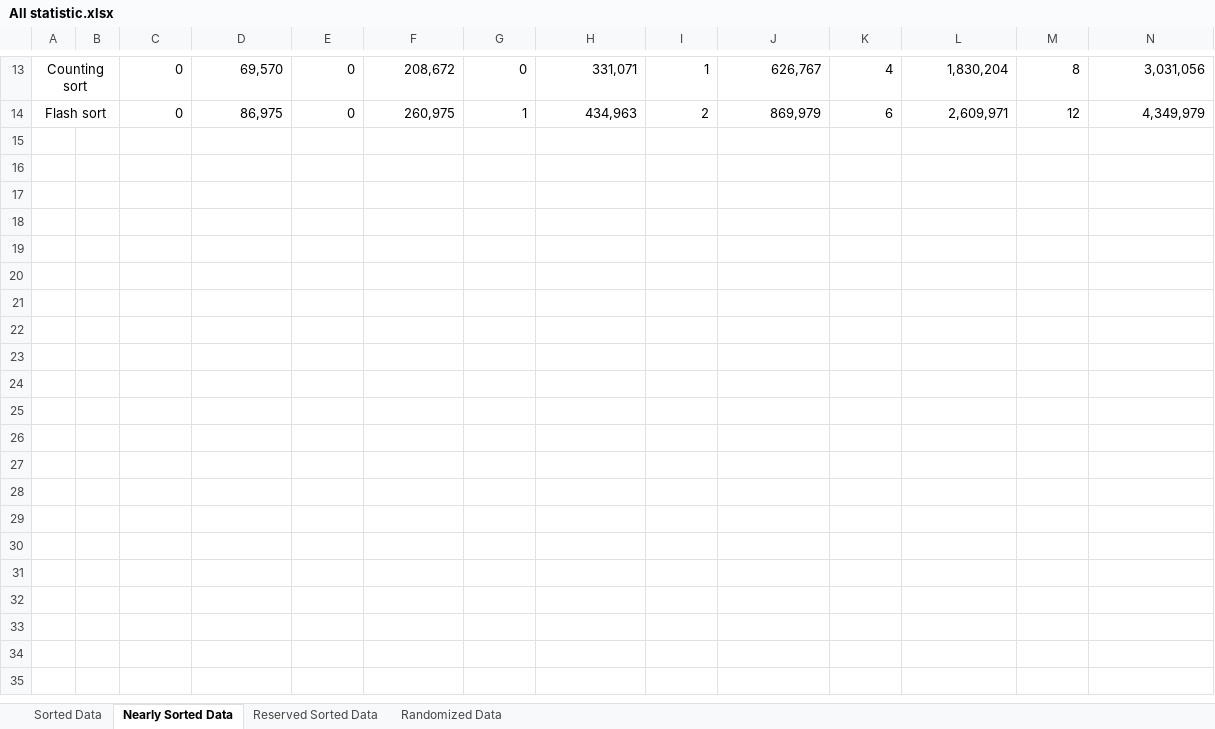
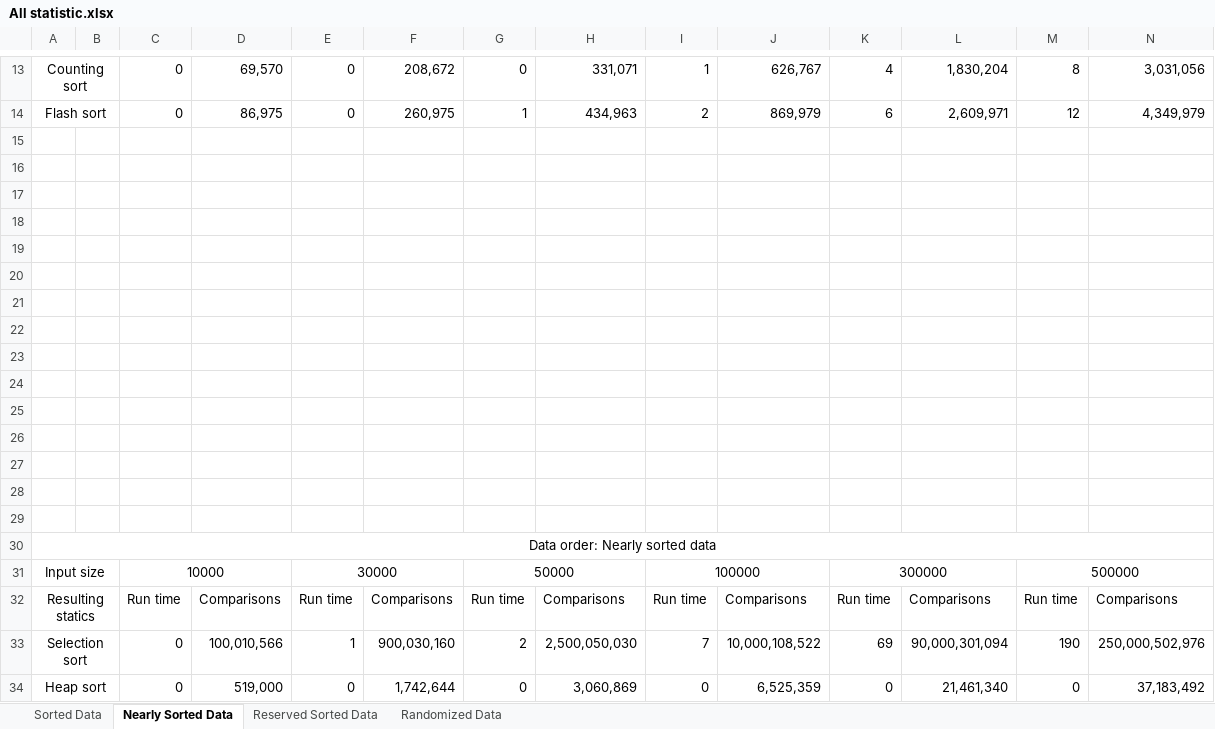
Before and after one commit to DuyAnh14062002/CTDLVAGT, an Excel workbook: All statistic.xlsx, sheet Nearly Sorted Data, drawn as a sheet; only a part is shown, gaps mark what is left out; values as stored, in another font and other column widths than the file's, no borders; charts and pictures not drawn; the diff covers the shown part only; the diff names each change by its address in the sheet, - before the commit and + after, or states it on an @@ line.

```diff
--- a/All statistic.xlsx (sheet Nearly Sorted Data)
+++ b/All statistic.xlsx (sheet Nearly Sorted Data)
+row 15: (empty)
+row 16: (empty)
+row 17: (empty)
+row 18: (empty)
+row 19: (empty)
+row 20: (empty)
+row 21: (empty)
+row 22: (empty)
+row 23: (empty)
+row 24: (empty)
+row 25: (empty)
+row 26: (empty)
+row 27: (empty)
+row 28: (empty)
+row 29: (empty)
+row 30: Data order: Nearly sorted data
+row 31: Input size |  | 10000 |  | 30000 |  | 50000 |  | 100000 |  | 300000 |  | 500000
+row 32: Resulting statics |  | Run time | Comparisons | Run time | Comparisons | Run time | Comparisons | Run time | Comparisons | Run time | Comparisons | Run time | Comparisons
+row 33: Selection sort |  | 0 | 100,010,566 | 1 | 900,030,160 | 2 | 2,500,050,030 | 7 | 10,000,108,522 | 69 | 90,000,301,094 | 190 | 250,000,502,976
+row 34: Heap sort |  | 0 | 519,000 | 0 | 1,742,644 | 0 | 3,060,869 | 0 | 6,525,359 | 0 | 21,461,340 | 0 | 37,183,492
```
Also changed, not shown: 9 added rows elsewhere in this sheet, sheet Randomized Data, sheet Reserved Sorted Data, charts or pictures.
